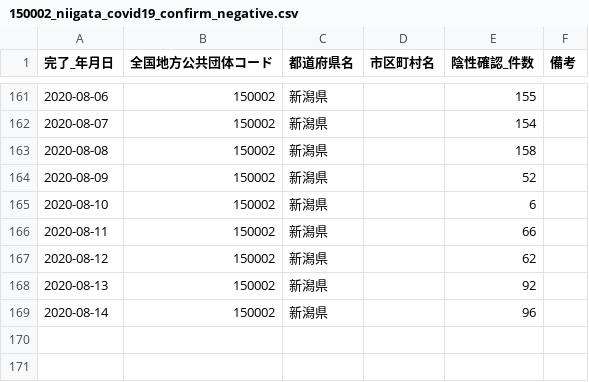
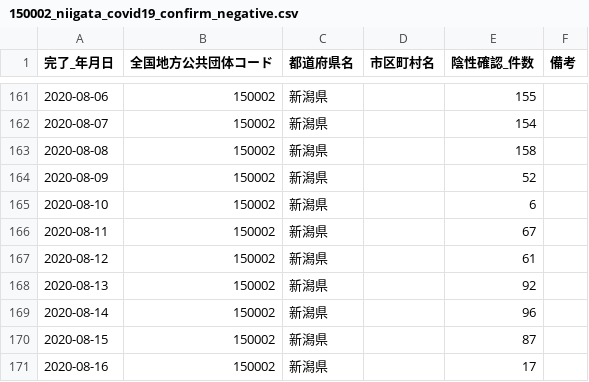
Before and after one commit to CodeForNiigata/covid19-data-niigata, a CSV file: dist/csv/150002_niigata_covid19_confirm_negative.csv, drawn as a sheet; only a part is shown, gaps mark what is left out.

```diff
--- a/dist/csv/150002_niigata_covid19_confirm_negative.csv
+++ b/dist/csv/150002_niigata_covid19_confirm_negative.csv
@@ -165,5 +165,7 @@
 2020-08-10,150002,新潟県,,6,
-2020-08-11,150002,新潟県,,66,
-2020-08-12,150002,新潟県,,62,
+2020-08-11,150002,新潟県,,67,
+2020-08-12,150002,新潟県,,61,
 2020-08-13,150002,新潟県,,92,
 2020-08-14,150002,新潟県,,96,
+2020-08-15,150002,新潟県,,87,
+2020-08-16,150002,新潟県,,17,
```
Also changed, not shown: dist/csv/150002_niigata_covid19_test_count.csv, dist/csv/150002_niigata_covid19_test_people.csv, 4 other files.
